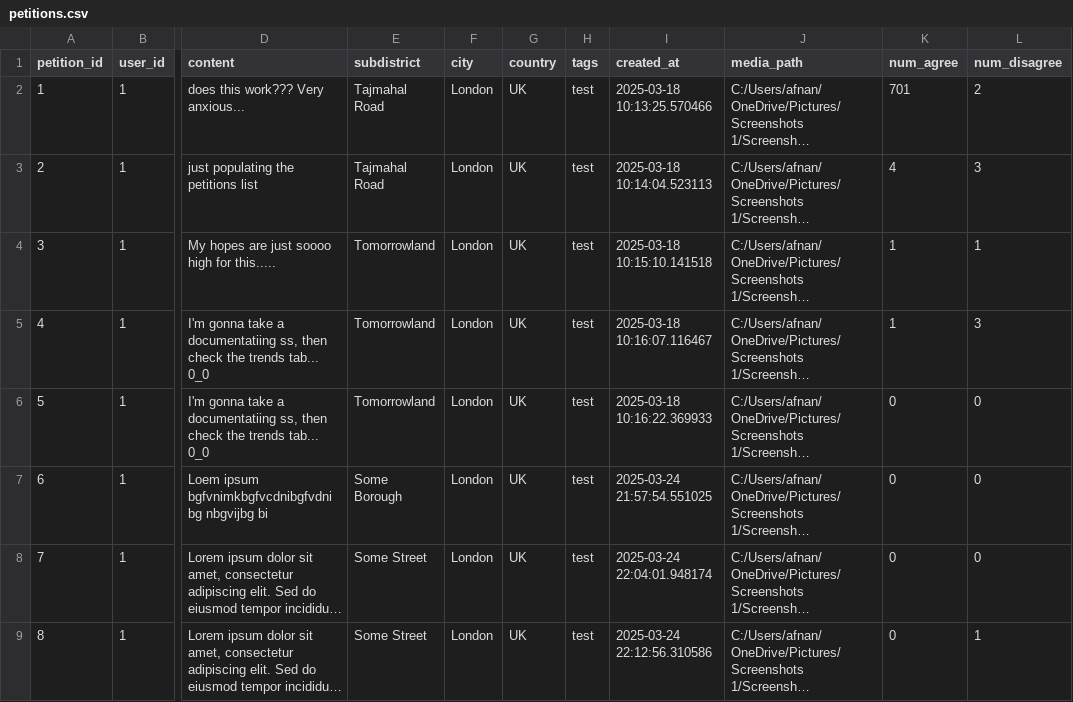
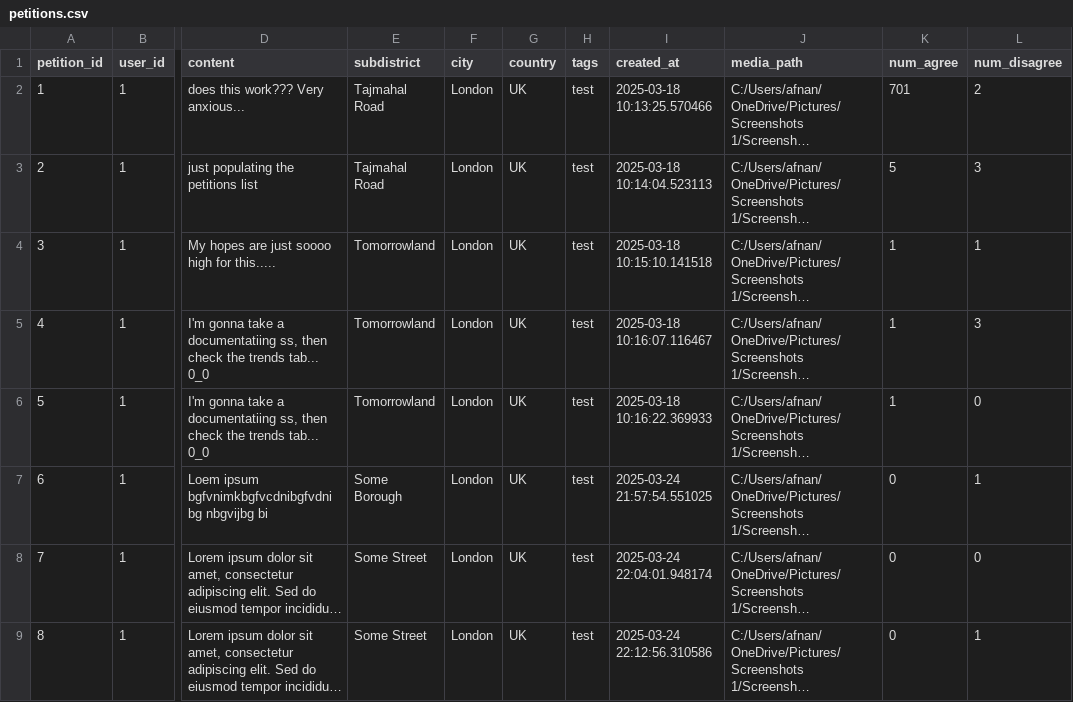
Before and after one commit to afnanalamm/Hear_Windows, a CSV file: data/petitions.csv, drawn as a sheet; only a part is shown, gaps mark what is left out; long unchanged cells end in …; the diff covers the shown part only; the diff names each change by its address in the sheet, - before the commit and + after, or states it on an @@ line.

```diff
--- a/data/petitions.csv
+++ b/data/petitions.csv
-K3 (num_agree): 4
+K3 (num_agree): 5
-K6 (num_agree): 0
+K6 (num_agree): 1
-L7 (num_disagree): 0
+L7 (num_disagree): 1
```
Also changed, not shown: 2 added rows elsewhere in this file, data/all_comments.csv, 10 other files.
